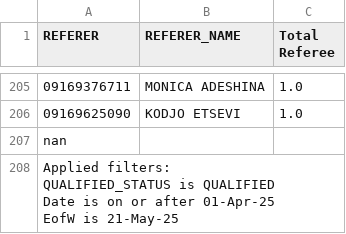
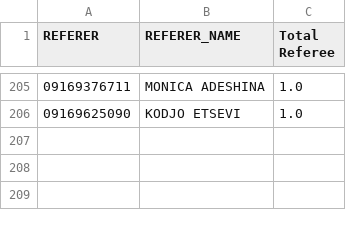
Before and after one commit to nif-oye/momo-psb-promo-draw, a CSV file: week-7-players.csv, drawn as a sheet; only a part is shown, gaps mark what is left out; ↵ is a line break in a cell; the diff names each change by its address in the sheet, - before the commit and + after, or states it on an @@ line.

Commit message:
week 7 updated

```diff
--- a/week-7-players.csv
+++ b/week-7-players.csv
-row 207: nan
-row 208: Applied filters: ↵ QUALIFIED_STATUS is QUALIFIED ↵ Date is on or after 01-Apr-25 ↵ EofW is 21-May-25
```
